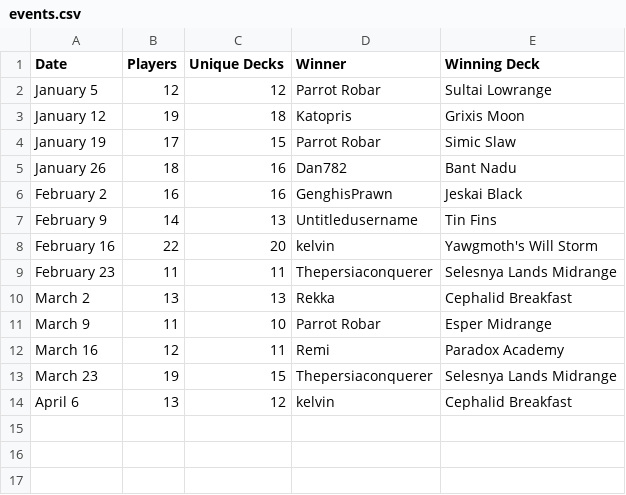
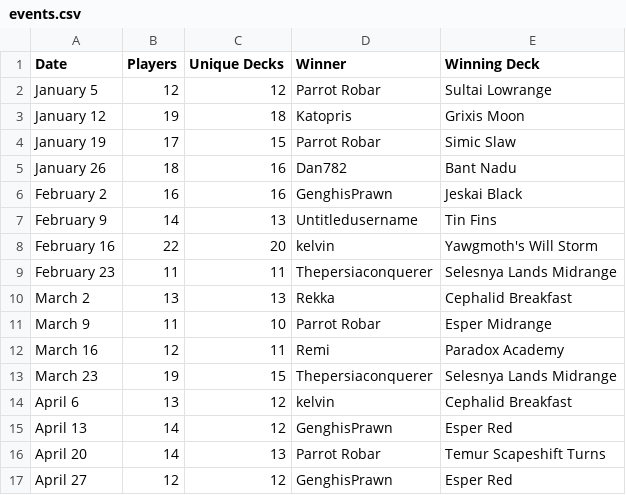
Before and after one commit to kvnchen/canlander, a CSV file: csv/cockatrice/events.csv, drawn as a sheet; the diff names each change by its address in the sheet, - before the commit and + after, or states it on an @@ line.

```diff
--- a/csv/cockatrice/events.csv
+++ b/csv/cockatrice/events.csv
+row 15: April 13 | 14 | 12 | GenghisPrawn | Esper Red
+row 16: April 20 | 14 | 13 | Parrot Robar | Temur Scapeshift Turns
+row 17: April 27 | 12 | 12 | GenghisPrawn | Esper Red
```
Also changed, not shown: csv/cockatrice/archetypes.csv, csv/cockatrice/decks.csv, 6 other files.
